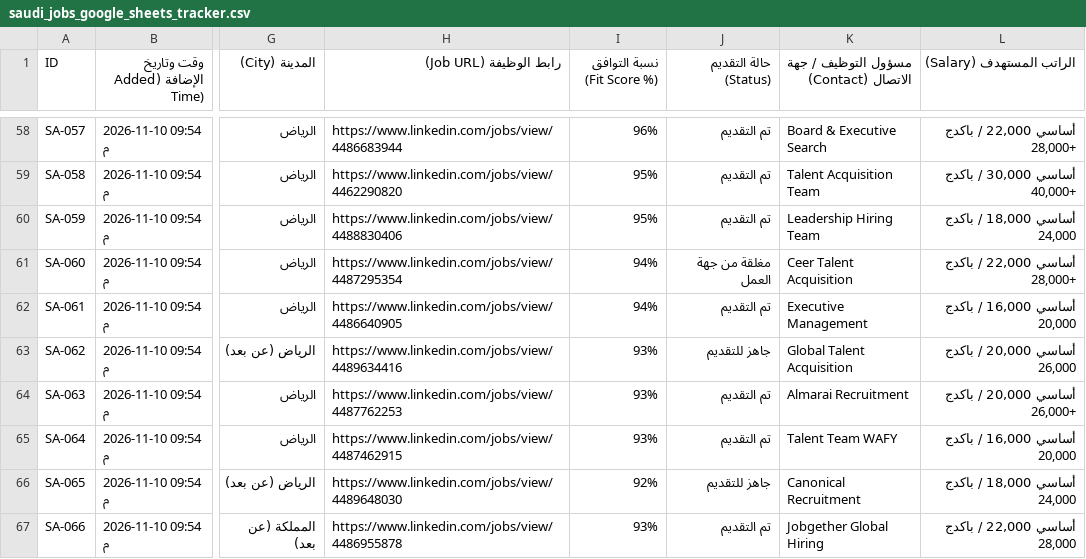
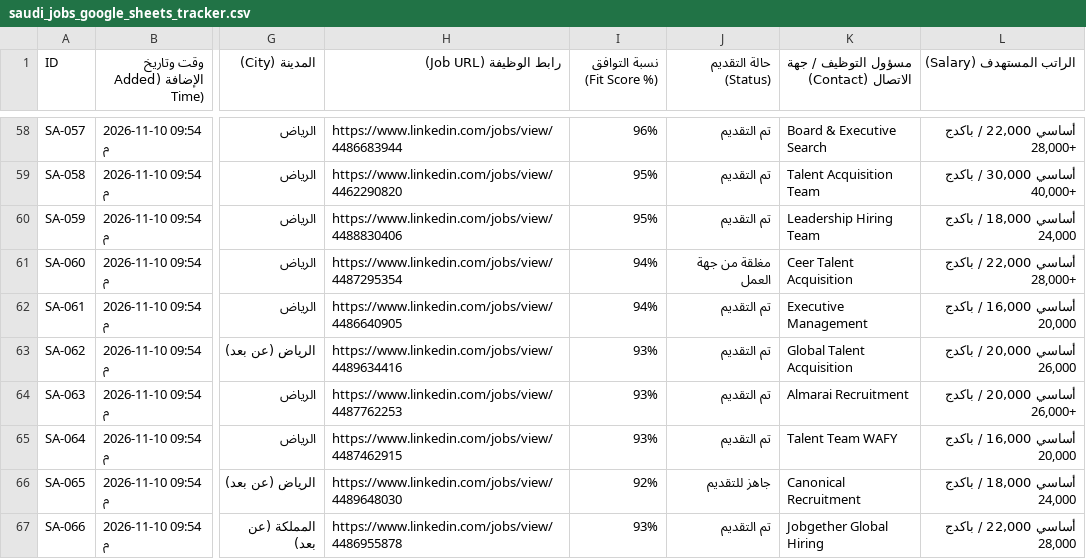
Before and after one commit to hsn96srhan/ai-job-search, a CSV file: saudi_jobs_google_sheets_tracker.csv, drawn as a sheet; only a part is shown, gaps mark what is left out; the diff names each change by its address in the sheet, - before the commit and + after, or states it on an @@ line.

```diff
--- a/saudi_jobs_google_sheets_tracker.csv
+++ b/saudi_jobs_google_sheets_tracker.csv
-J63 (حالة التقديم (Status)): جاهز للتقديم
+J63 (حالة التقديم (Status)): تم التقديم
```
Also changed, not shown: 1 other file.
